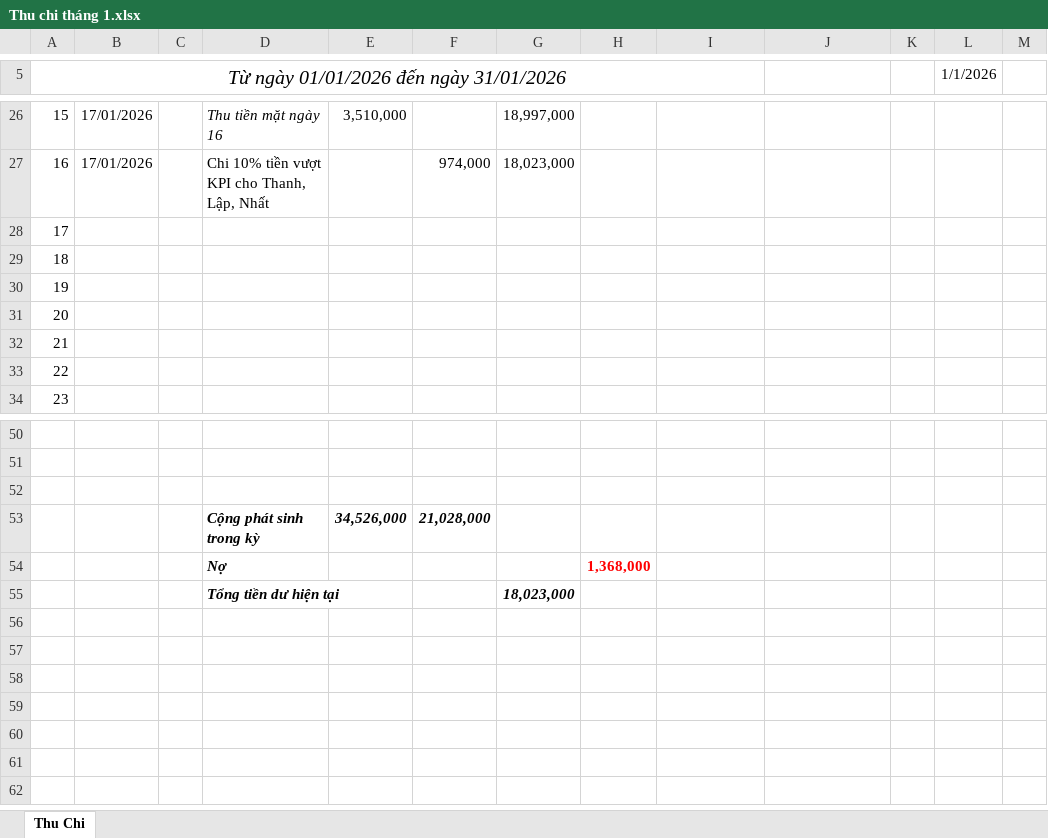
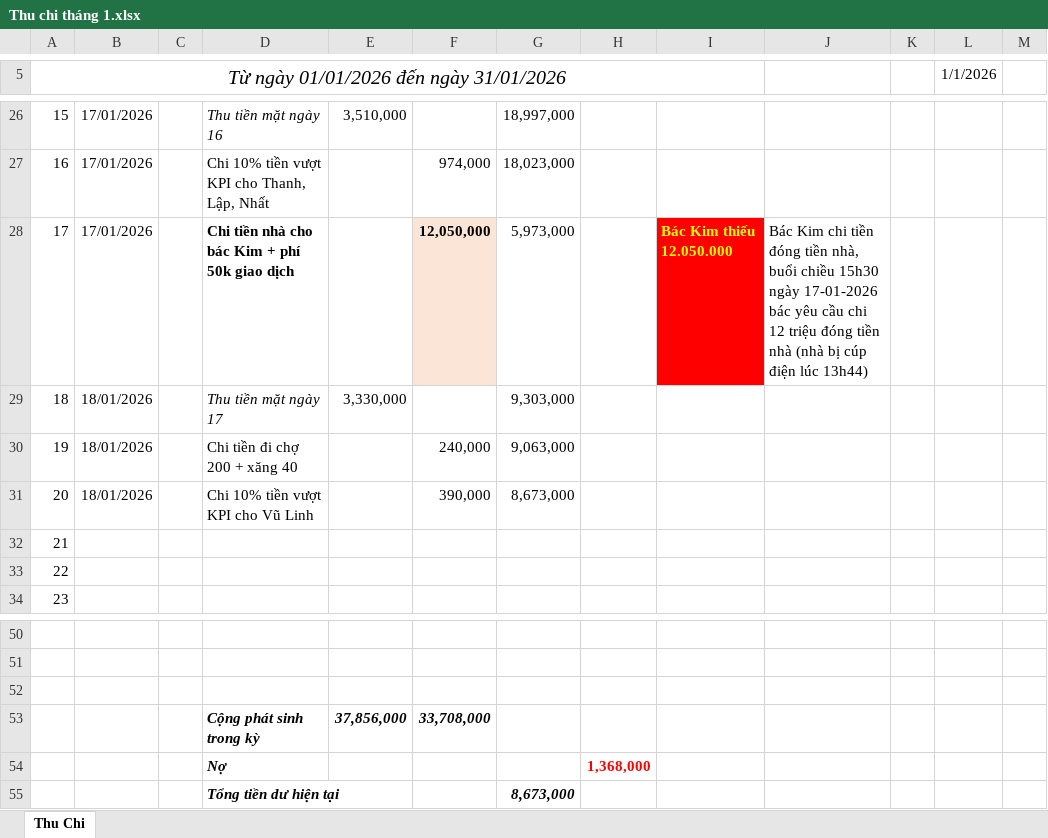
Before and after one commit to Kajumisu123/MinhHaiDriver2, an Excel workbook: Quản lý thu chi/Thu chi tháng 1.xlsx, sheet Thu Chi, drawn as a sheet; only a part is shown, gaps mark what is left out; values as stored, in another font and other column widths than the file's, no borders; removed rows and columns are numbered as before the commit, all else as after; rows hold the shown columns only; the diff names each change by its address in the sheet, - before the commit and + after, or states it on an @@ line.

```diff
--- a/Quản lý thu chi/Thu chi tháng 1.xlsx (sheet Thu Chi)
+++ b/Quản lý thu chi/Thu chi tháng 1.xlsx (sheet Thu Chi)
-B28: (empty)
+B28: 17/01/2026
-D28: (empty)
+D28: Chi tiền nhà cho bác Kim + phí 50k giao dịch
-F28: (empty)
+F28: 12,050,000
-F28 fill: none
+F28 fill: #FBE5D6
-G28: (empty)
+G28: 5,973,000
-I28: (empty)
+I28: Bác Kim thiếu 12.050.000
-I28 fill: none
+I28 fill: #FF0000
-J28: (empty)
+J28: Bác Kim chi tiền đóng tiền nhà, buổi chiều 15h30 ngày 17-01-2026 bác yêu cầu chi 12 triệu đóng tiền nhà (nhà bị cúp điện lúc 13h44)
-B29:B31: (empty)
+B29:B31: 18/01/2026
-D29: (empty)
+D29: Thu tiền mặt ngày 17
-E29: (empty)
+E29: 3,330,000
-G29: (empty)
+G29: 9,303,000
-D30: (empty)
+D30: Chi tiền đi chợ 200 + xăng 40
-F30: (empty)
+F30: 240,000
-G30: (empty)
+G30: 9,063,000
-D31: (empty)
+D31: Chi 10% tiền vượt KPI cho Vũ Linh
-F31: (empty)
+F31: 390,000
-G31: (empty)
+G31: 8,673,000
-row 53:  |  |  | Cộng phát sinh trong kỳ | 34,526,000 | 21,028,000
+row 53:  |  |  | Cộng phát sinh trong kỳ | 37,856,000 | 33,708,000
-G55: 18,023,000
+G55: 8,673,000
```
Also changed, not shown: Chấm công/Chấm công tổng hợp/bảng chấm công 01 đến 15 tháng 01 năm 2026.xlsx, Theo dõi/T1 2026 02-01.xlsx, 2 other files.
